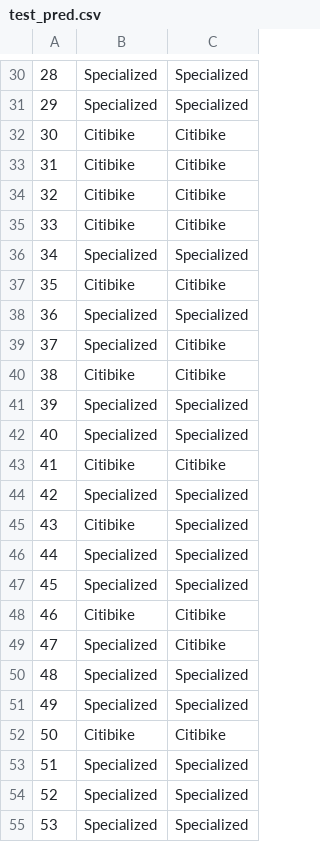
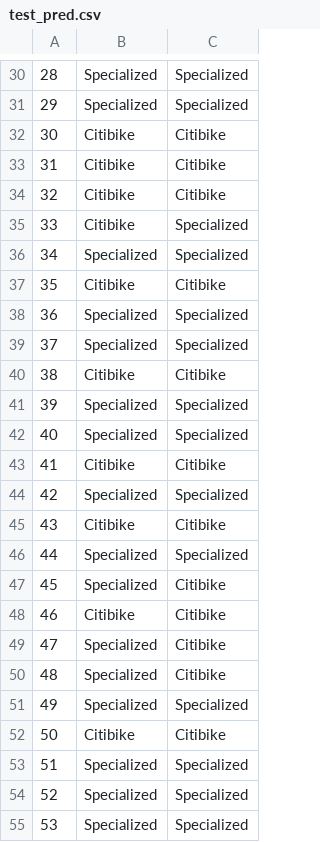
Before and after one commit to vflopez77/BicycleTripAnalysis, a CSV file: data/test_pred.csv, drawn as a sheet; only a part is shown, gaps mark what is left out.

```diff
--- a/data/test_pred.csv
+++ b/data/test_pred.csv
@@ -34,3 +34,3 @@
 32,Citibike,Citibike
-33,Citibike,Citibike
+33,Citibike,Specialized
 34,Specialized,Specialized
@@ -38,3 +38,3 @@
 36,Specialized,Specialized
-37,Specialized,Citibike
+37,Specialized,Specialized
 38,Citibike,Citibike
@@ -44,8 +44,8 @@
 42,Specialized,Specialized
-43,Citibike,Specialized
+43,Citibike,Citibike
 44,Specialized,Specialized
-45,Specialized,Specialized
+45,Specialized,Citibike
 46,Citibike,Citibike
 47,Specialized,Citibike
-48,Specialized,Specialized
+48,Specialized,Citibike
 49,Specialized,Specialized
```
Also changed, not shown: data/all_data.csv, 3 other files.
